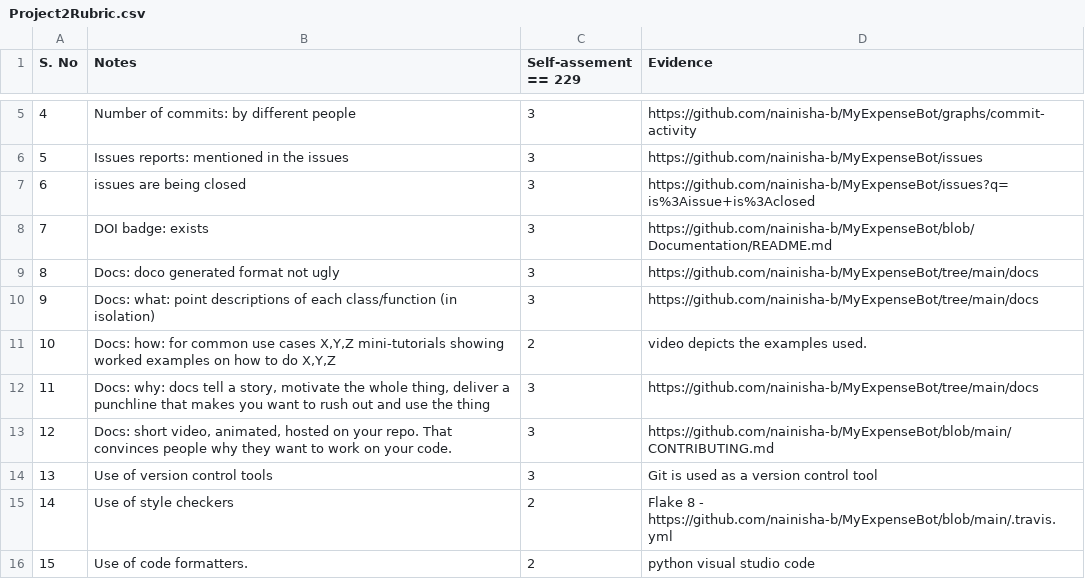
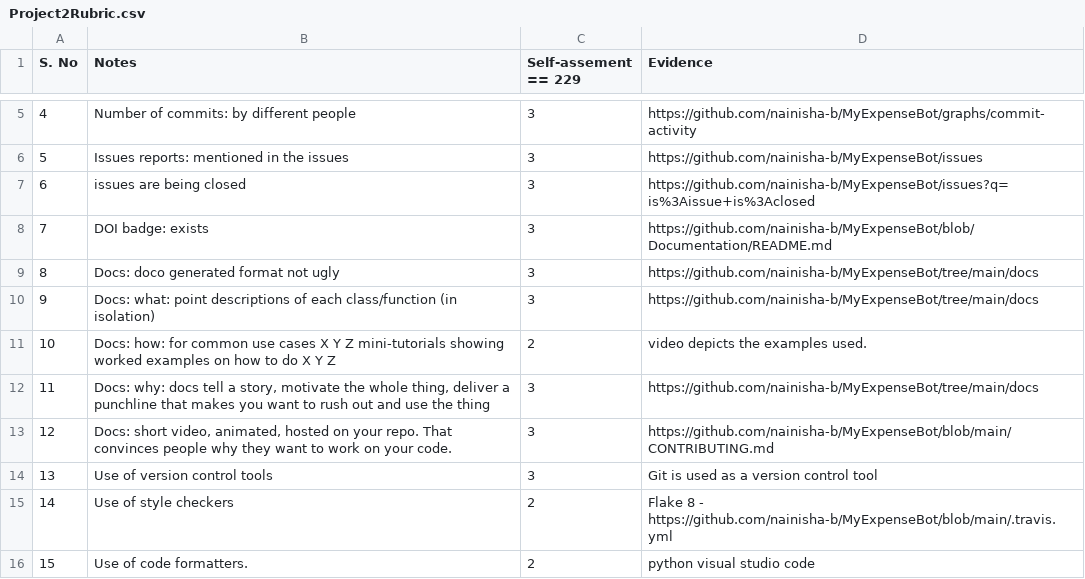
Before and after one commit to prithvish-doshi-17/MyDollarBot-BOTGo, a CSV file: proj2/Project2Rubric.csv, drawn as a sheet; only a part is shown, gaps mark what is left out.

Commit message:
Update Project2Rubric.csv

```diff
--- a/proj2/Project2Rubric.csv
+++ b/proj2/Project2Rubric.csv
@@ -10,3 +10,3 @@ S. No	Notes	Self-assement == 229	Evidence
 9	Docs: what: point descriptions of each class/function (in isolation)	3	https://github.com/nainisha-b/MyExpenseBot/tree/main/docs
-10	Docs: how: for common use cases X,Y,Z mini-tutorials showing worked examples on how to do X,Y,Z	2	video depicts the examples used.
+10	Docs: how: for common use cases X Y Z mini-tutorials showing worked examples on how to do X Y Z	2	video depicts the examples used.
 11	Docs: why: docs tell a story, motivate the whole thing, deliver a punchline that makes you want to rush out and use the thing	3	https://github.com/nainisha-b/MyExpenseBot/tree/main/docs
```
